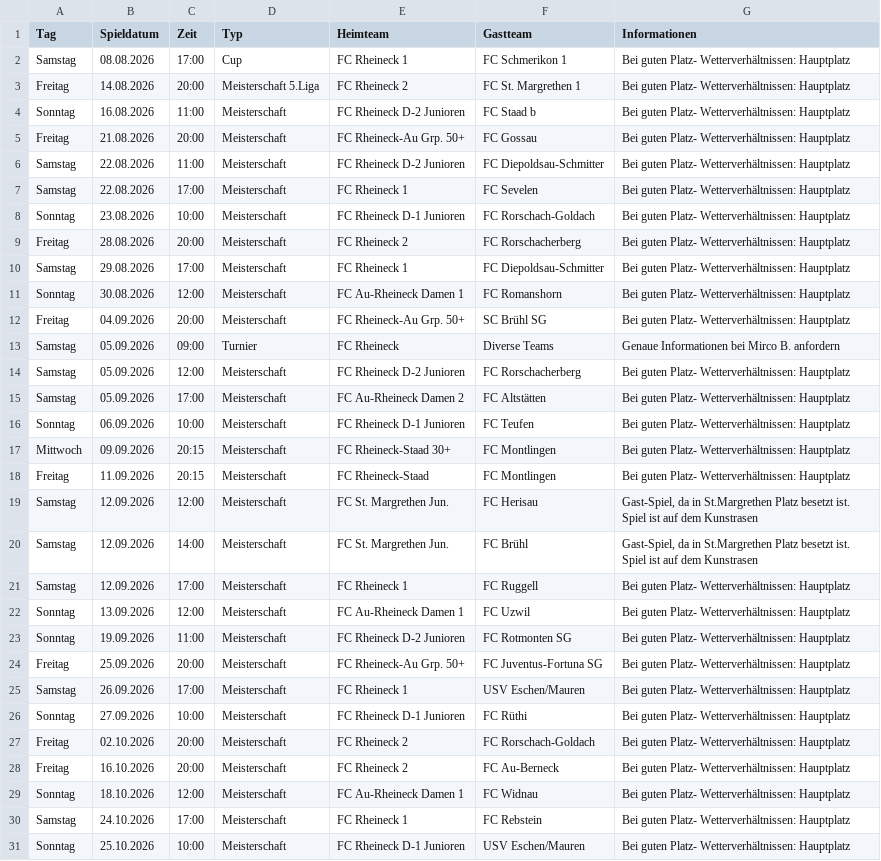
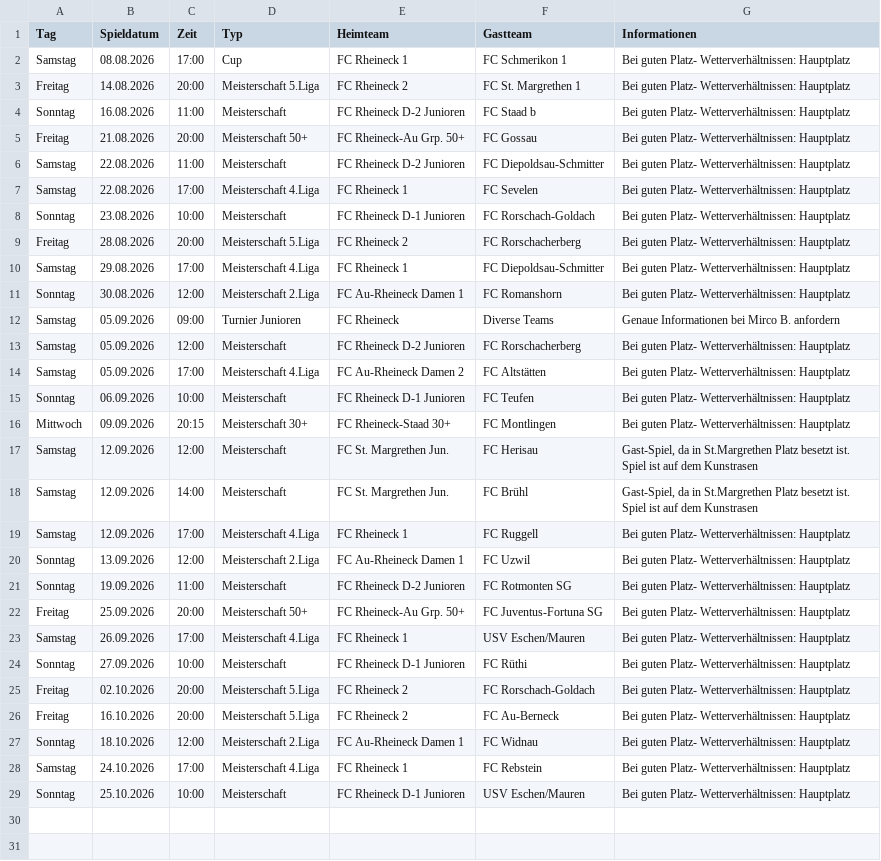
Before and after one commit to marsl21/heimspiele, a CSV file: spiele.csv, drawn as a sheet.

Commit message:
Add files via upload

```diff
--- a/spiele.csv
+++ b/spiele.csv
@@ -4,28 +4,26 @@ Freitag;14.08.2026;20:00;Meisterschaft 5.Liga;FC Rheineck 2;FC St. Margrethen 1;
 Sonntag;16.08.2026;11:00;Meisterschaft;FC Rheineck D-2 Junioren;FC Staad b;Bei guten Platz- Wetterverhältnissen: Hauptplatz
-Freitag;21.08.2026;20:00;Meisterschaft;FC Rheineck-Au Grp. 50+;FC Gossau;Bei guten Platz- Wetterverhältnissen: Hauptplatz
+Freitag;21.08.2026;20:00;Meisterschaft 50+;FC Rheineck-Au Grp. 50+;FC Gossau;Bei guten Platz- Wetterverhältnissen: Hauptplatz
 Samstag;22.08.2026;11:00;Meisterschaft;FC Rheineck D-2 Junioren;FC Diepoldsau-Schmitter;Bei guten Platz- Wetterverhältnissen: Hauptplatz
-Samstag;22.08.2026;17:00;Meisterschaft;FC Rheineck 1;FC Sevelen;Bei guten Platz- Wetterverhältnissen: Hauptplatz
+Samstag;22.08.2026;17:00;Meisterschaft 4.Liga;FC Rheineck 1;FC Sevelen;Bei guten Platz- Wetterverhältnissen: Hauptplatz
 Sonntag;23.08.2026;10:00;Meisterschaft;FC Rheineck D-1 Junioren;FC Rorschach-Goldach;Bei guten Platz- Wetterverhältnissen: Hauptplatz
-Freitag;28.08.2026;20:00;Meisterschaft;FC Rheineck 2;FC Rorschacherberg;Bei guten Platz- Wetterverhältnissen: Hauptplatz
-Samstag;29.08.2026;17:00;Meisterschaft;FC Rheineck 1;FC Diepoldsau-Schmitter;Bei guten Platz- Wetterverhältnissen: Hauptplatz
-Sonntag;30.08.2026;12:00;Meisterschaft;FC Au-Rheineck Damen 1;FC Romanshorn;Bei guten Platz- Wetterverhältnissen: Hauptplatz
-Freitag;04.09.2026;20:00;Meisterschaft;FC Rheineck-Au Grp. 50+;SC Brühl SG;Bei guten Platz- Wetterverhältnissen: Hauptplatz
-Samstag;05.09.2026;09:00;Turnier;FC Rheineck;Diverse Teams;Genaue Informationen bei Mirco B. anfordern
+Freitag;28.08.2026;20:00;Meisterschaft 5.Liga;FC Rheineck 2;FC Rorschacherberg;Bei guten Platz- Wetterverhältnissen: Hauptplatz
+Samstag;29.08.2026;17:00;Meisterschaft 4.Liga;FC Rheineck 1;FC Diepoldsau-Schmitter;Bei guten Platz- Wetterverhältnissen: Hauptplatz
+Sonntag;30.08.2026;12:00;Meisterschaft 2.Liga;FC Au-Rheineck Damen 1;FC Romanshorn;Bei guten Platz- Wetterverhältnissen: Hauptplatz
+Samstag;05.09.2026;09:00;Turnier Junioren;FC Rheineck;Diverse Teams;Genaue Informationen bei Mirco B. anfordern
 Samstag;05.09.2026;12:00;Meisterschaft;FC Rheineck D-2 Junioren;FC Rorschacherberg;Bei guten Platz- Wetterverhältnissen: Hauptplatz
-Samstag;05.09.2026;17:00;Meisterschaft;FC Au-Rheineck Damen 2;FC Altstätten;Bei guten Platz- Wetterverhältnissen: Hauptplatz
+Samstag;05.09.2026;17:00;Meisterschaft 4.Liga;FC Au-Rheineck Damen 2;FC Altstätten;Bei guten Platz- Wetterverhältnissen: Hauptplatz
 Sonntag;06.09.2026;10:00;Meisterschaft;FC Rheineck D-1 Junioren;FC Teufen;Bei guten Platz- Wetterverhältnissen: Hauptplatz
-Mittwoch;09.09.2026;20:15;Meisterschaft;FC Rheineck-Staad 30+;FC Montlingen;Bei guten Platz- Wetterverhältnissen: Hauptplatz
-Freitag;11.09.2026;20:15;Meisterschaft;FC Rheineck-Staad;FC Montlingen;Bei guten Platz- Wetterverhältnissen: Hauptplatz
+Mittwoch;09.09.2026;20:15;Meisterschaft 30+;FC Rheineck-Staad 30+;FC Montlingen;Bei guten Platz- Wetterverhältnissen: Hauptplatz
 Samstag;12.09.2026;12:00;Meisterschaft;FC St. Margrethen Jun.;FC Herisau;Gast-Spiel, da in St.Margrethen Platz besetzt ist. Spiel ist auf dem Kunstrasen
 Samstag;12.09.2026;14:00;Meisterschaft;FC St. Margrethen Jun.;FC Brühl;Gast-Spiel, da in St.Margrethen Platz besetzt ist. Spiel ist auf dem Kunstrasen
-Samstag;12.09.2026;17:00;Meisterschaft;FC Rheineck 1;FC Ruggell;Bei guten Platz- Wetterverhältnissen: Hauptplatz
-Sonntag;13.09.2026;12:00;Meisterschaft;FC Au-Rheineck Damen 1;FC Uzwil;Bei guten Platz- Wetterverhältnissen: Hauptplatz
+Samstag;12.09.2026;17:00;Meisterschaft 4.Liga;FC Rheineck 1;FC Ruggell;Bei guten Platz- Wetterverhältnissen: Hauptplatz
+Sonntag;13.09.2026;12:00;Meisterschaft 2.Liga;FC Au-Rheineck Damen 1;FC Uzwil;Bei guten Platz- Wetterverhältnissen: Hauptplatz
 Sonntag;19.09.2026;11:00;Meisterschaft;FC Rheineck D-2 Junioren;FC Rotmonten SG;Bei guten Platz- Wetterverhältnissen: Hauptplatz
-Freitag;25.09.2026;20:00;Meisterschaft;FC Rheineck-Au Grp. 50+;FC Juventus-Fortuna SG;Bei guten Platz- Wetterverhältnissen: Hauptplatz
-Samstag;26.09.2026;17:00;Meisterschaft;FC Rheineck 1;USV Eschen/Mauren ;Bei guten Platz- Wetterverhältnissen: Hauptplatz
+Freitag;25.09.2026;20:00;Meisterschaft 50+;FC Rheineck-Au Grp. 50+;FC Juventus-Fortuna SG;Bei guten Platz- Wetterverhältnissen: Hauptplatz
+Samstag;26.09.2026;17:00;Meisterschaft 4.Liga;FC Rheineck 1;USV Eschen/Mauren ;Bei guten Platz- Wetterverhältnissen: Hauptplatz
 Sonntag;27.09.2026;10:00;Meisterschaft;FC Rheineck D-1 Junioren;FC Rüthi;Bei guten Platz- Wetterverhältnissen: Hauptplatz
-Freitag;02.10.2026;20:00;Meisterschaft;FC Rheineck 2;FC Rorschach-Goldach;Bei guten Platz- Wetterverhältnissen: Hauptplatz
-Freitag;16.10.2026;20:00;Meisterschaft;FC Rheineck 2;FC Au-Berneck;Bei guten Platz- Wetterverhältnissen: Hauptplatz
-Sonntag;18.10.2026;12:00;Meisterschaft;FC Au-Rheineck Damen 1;FC Widnau;Bei guten Platz- Wetterverhältnissen: Hauptplatz
-Samstag;24.10.2026;17:00;Meisterschaft;FC Rheineck 1;FC Rebstein;Bei guten Platz- Wetterverhältnissen: Hauptplatz
+Freitag;02.10.2026;20:00;Meisterschaft 5.Liga;FC Rheineck 2;FC Rorschach-Goldach;Bei guten Platz- Wetterverhältnissen: Hauptplatz
+Freitag;16.10.2026;20:00;Meisterschaft 5.Liga;FC Rheineck 2;FC Au-Berneck;Bei guten Platz- Wetterverhältnissen: Hauptplatz
+Sonntag;18.10.2026;12:00;Meisterschaft 2.Liga;FC Au-Rheineck Damen 1;FC Widnau;Bei guten Platz- Wetterverhältnissen: Hauptplatz
+Samstag;24.10.2026;17:00;Meisterschaft 4.Liga;FC Rheineck 1;FC Rebstein;Bei guten Platz- Wetterverhältnissen: Hauptplatz
 Sonntag;25.10.2026;10:00;Meisterschaft;FC Rheineck D-1 Junioren;USV Eschen/Mauren;Bei guten Platz- Wetterverhältnissen: Hauptplatz
```
